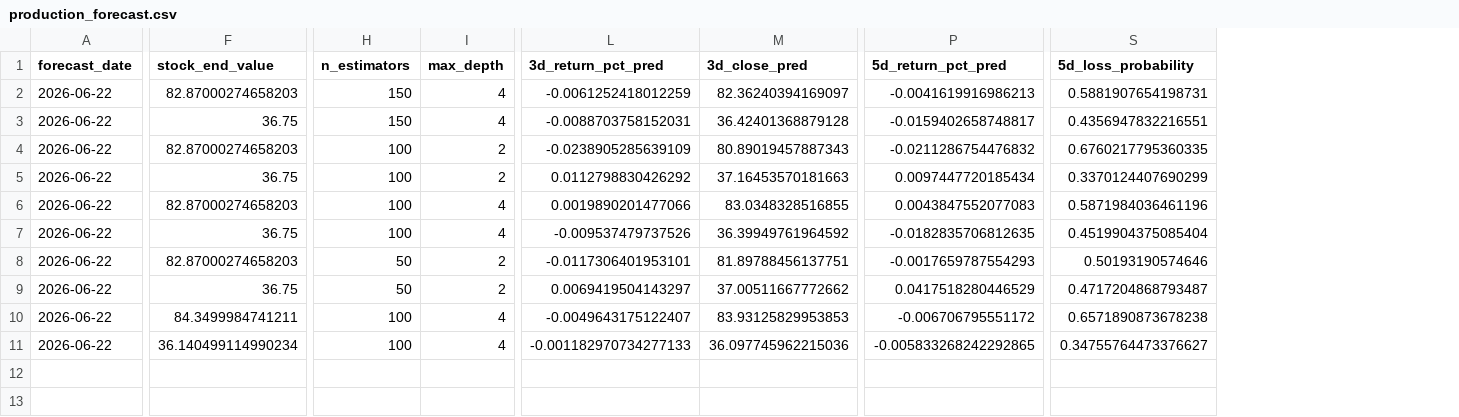
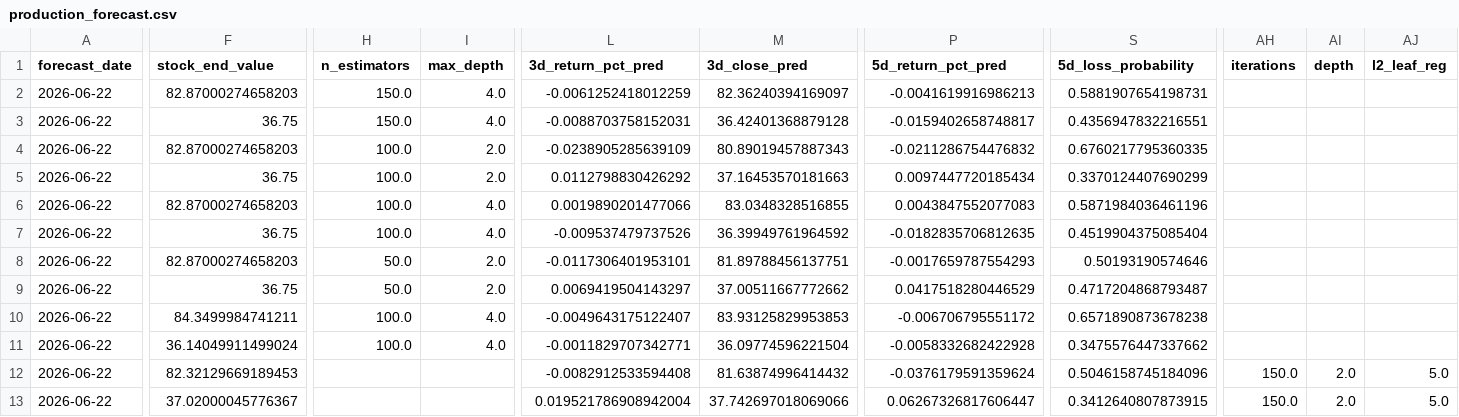
Before and after one commit to jushubr-dotcom/tqqq-sqqq-forecast, a CSV file: outputs/production_forecast.csv, drawn as a sheet; only a part is shown, gaps mark what is left out; rows hold the shown columns only; the diff covers the shown part only; the diff names each change by its address in the sheet, - before the commit and + after, or states it on an @@ line.

```diff
--- a/outputs/production_forecast.csv
+++ b/outputs/production_forecast.csv
+column AH (iterations), empty
+column AI (depth), empty
+column AJ (l2_leaf_reg), empty
-H2:H3 (n_estimators): 150
+H2:H3 (n_estimators): 150.0
-I2:I3 (max_depth): 4
+I2:I3 (max_depth): 4.0
-H4:H7 (n_estimators): 100
+H4:H7 (n_estimators): 100.0
-I4:I5 (max_depth): 2
+I4:I5 (max_depth): 2.0
-I6:I7 (max_depth): 4
+I6:I7 (max_depth): 4.0
-H8:H9 (n_estimators): 50
+H8:H9 (n_estimators): 50.0
-I8:I9 (max_depth): 2
+I8:I9 (max_depth): 2.0
-H10:H11 (n_estimators): 100
+H10:H11 (n_estimators): 100.0
-I10:I11 (max_depth): 4
+I10:I11 (max_depth): 4.0
-F11 (stock_end_value): 36.140499114990234
+F11 (stock_end_value): 36.14049911499024
-L11 (3d_return_pct_pred): -0.001182970734277133
+L11 (3d_return_pct_pred): -0.0011829707342771
-M11 (3d_close_pred): 36.097745962215036
+M11 (3d_close_pred): 36.09774596221504
-P11 (5d_return_pct_pred): -0.005833268242292865
+P11 (5d_return_pct_pred): -0.0058332682422928
-S11 (5d_loss_probability): 0.34755764473376627
+S11 (5d_loss_probability): 0.3475576447337662
+row 12: 2026-06-22 | 82.32129669189453 |  |  | -0.0082912533594408 | 81.63874996414432 | -0.0376179591359624 | 0.5046158745184096 | 150.0 | 2.0 | 5.0
+row 13: 2026-06-22 | 37.02000045776367 |  |  | 0.019521786908942004 | 37.742697018069066 | 0.06267326817606447 | 0.3412640807873915 | 150.0 | 2.0 | 5.0
```
Also changed, not shown: 4 edited cells elsewhere in this file.
